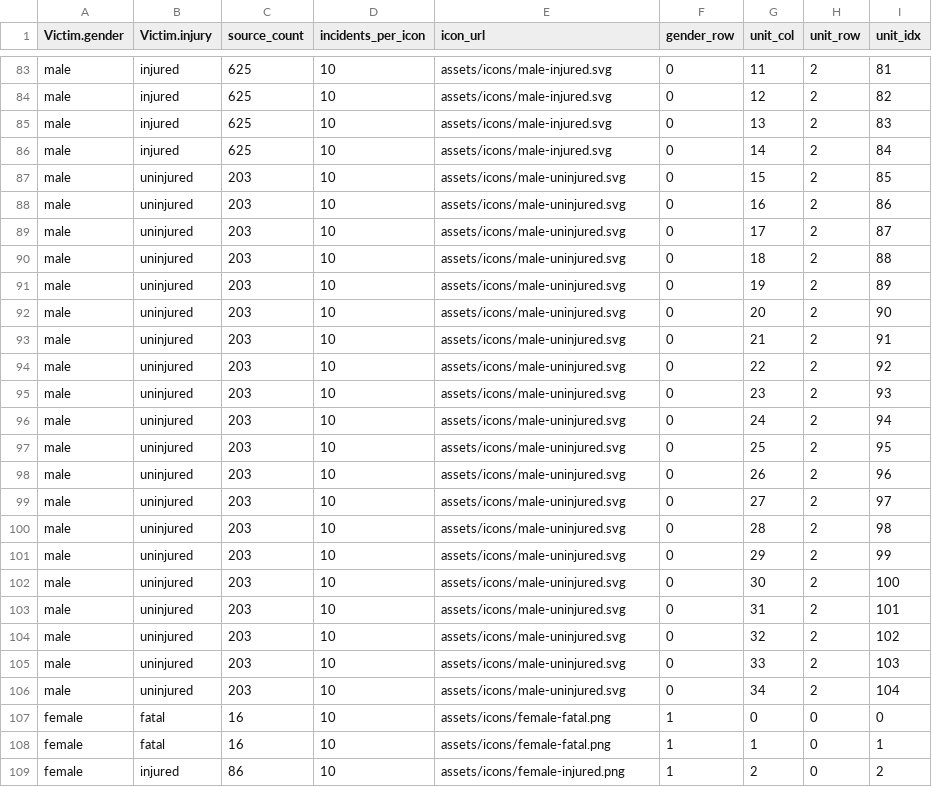
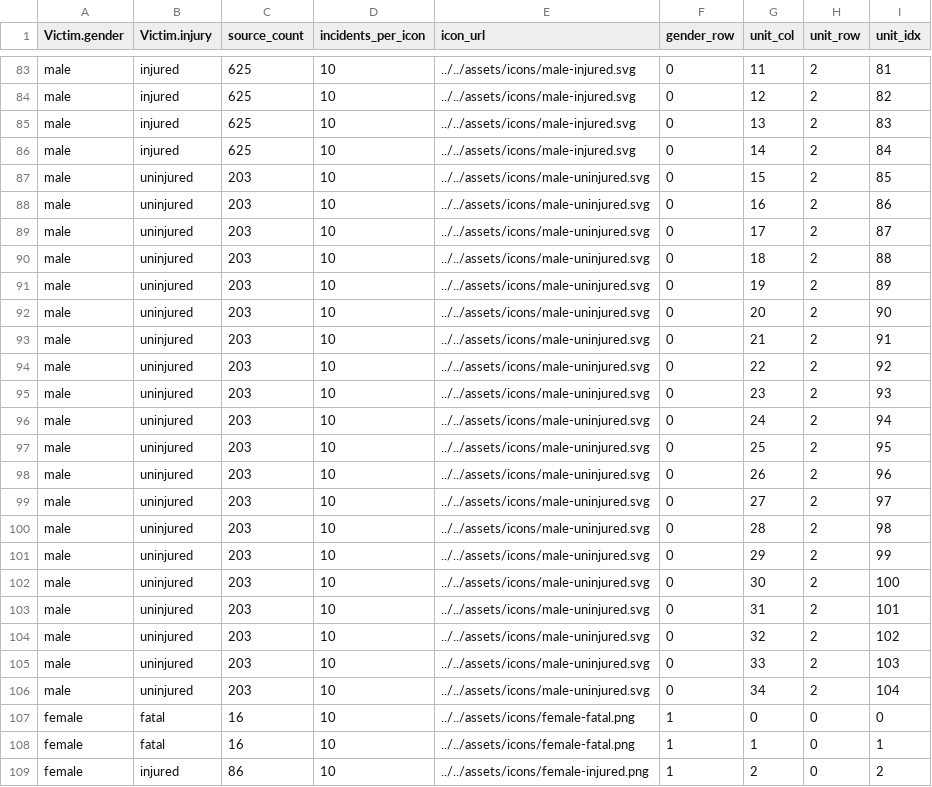
Before and after one commit to Chrisvaldar/FIT2179-Data-Visualisation-2, a CSV file: data/wrangled_data/gender_isotype.csv, drawn as a sheet; only a part is shown, gaps mark what is left out; the diff covers the shown part only; the diff names each change by its address in the sheet, - before the commit and + after, or states it on an @@ line.

```diff
--- a/data/wrangled_data/gender_isotype.csv
+++ b/data/wrangled_data/gender_isotype.csv
-E83:E86 (icon_url): assets/icons/male-injured.svg
+E83:E86 (icon_url): ../../assets/icons/male-injured.svg
-E87:E106 (icon_url): assets/icons/male-uninjured.svg
+E87:E106 (icon_url): ../../assets/icons/male-uninjured.svg
-E107:E108 (icon_url): assets/icons/female-fatal.png
+E107:E108 (icon_url): ../../assets/icons/female-fatal.png
-E109 (icon_url): assets/icons/female-injured.png
+E109 (icon_url): ../../assets/icons/female-injured.png
```
Also changed, not shown: 91 edited cells elsewhere in this file, 19 other files.
